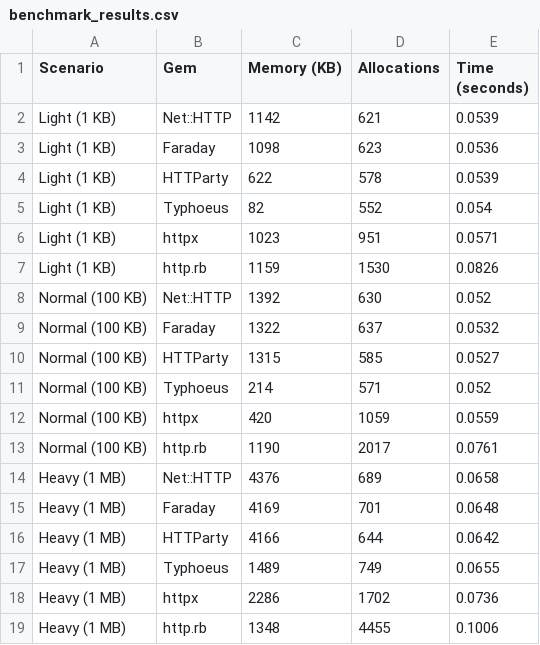
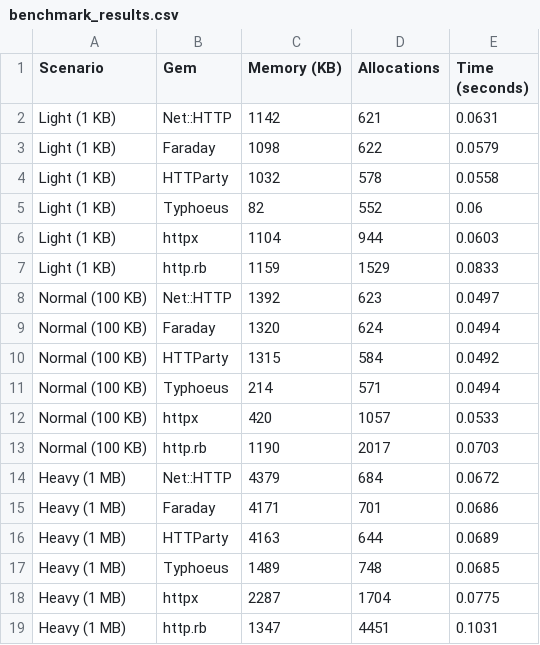
Before and after one commit to julianogm/http_ruby_benchmark, a CSV file: benchmark_results.csv, drawn as a sheet.

```diff
--- a/benchmark_results.csv
+++ b/benchmark_results.csv
@@ -1,19 +1,19 @@
 Scenario,Gem,Memory (KB),Allocations,Time (seconds)
-Light (1 KB),Net::HTTP,1142,621,0.0539
-Light (1 KB),Faraday,1098,623,0.0536
-Light (1 KB),HTTParty,622,578,0.0539
-Light (1 KB),Typhoeus,82,552,0.054
-Light (1 KB),httpx,1023,951,0.0571
-Light (1 KB),http.rb,1159,1530,0.0826
-Normal (100 KB),Net::HTTP,1392,630,0.052
-Normal (100 KB),Faraday,1322,637,0.0532
-Normal (100 KB),HTTParty,1315,585,0.0527
-Normal (100 KB),Typhoeus,214,571,0.052
-Normal (100 KB),httpx,420,1059,0.0559
-Normal (100 KB),http.rb,1190,2017,0.0761
-Heavy (1 MB),Net::HTTP,4376,689,0.0658
-Heavy (1 MB),Faraday,4169,701,0.0648
-Heavy (1 MB),HTTParty,4166,644,0.0642
-Heavy (1 MB),Typhoeus,1489,749,0.0655
-Heavy (1 MB),httpx,2286,1702,0.0736
-Heavy (1 MB),http.rb,1348,4455,0.1006
+Light (1 KB),Net::HTTP,1142,621,0.0631
+Light (1 KB),Faraday,1098,622,0.0579
+Light (1 KB),HTTParty,1032,578,0.0558
+Light (1 KB),Typhoeus,82,552,0.06
+Light (1 KB),httpx,1104,944,0.0603
+Light (1 KB),http.rb,1159,1529,0.0833
+Normal (100 KB),Net::HTTP,1392,623,0.0497
+Normal (100 KB),Faraday,1320,624,0.0494
+Normal (100 KB),HTTParty,1315,584,0.0492
+Normal (100 KB),Typhoeus,214,571,0.0494
+Normal (100 KB),httpx,420,1057,0.0533
+Normal (100 KB),http.rb,1190,2017,0.0703
+Heavy (1 MB),Net::HTTP,4379,684,0.0672
+Heavy (1 MB),Faraday,4171,701,0.0686
+Heavy (1 MB),HTTParty,4163,644,0.0689
+Heavy (1 MB),Typhoeus,1489,748,0.0685
+Heavy (1 MB),httpx,2287,1704,0.0775
+Heavy (1 MB),http.rb,1347,4451,0.1031
```
Also changed, not shown: 2 other files.
